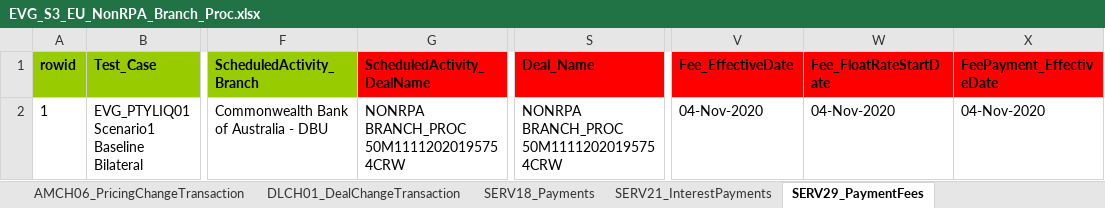
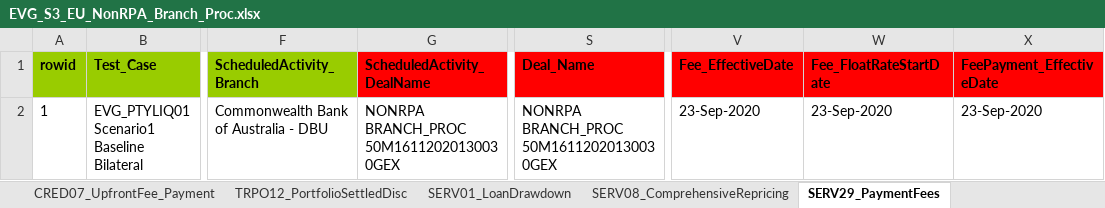
Before and after one commit to shirleenhong/automation-loan-application-cba, an Excel workbook: DataSet/LoanIQ_DataSet/EU_Entity/EVG_S3_EU_NonRPA_Branch_Proc.xlsx, sheet SERV29_PaymentFees, drawn as a sheet; only a part is shown, gaps mark what is left out; values as stored, in another font and other column widths than the file's, no borders; the diff names each change by its address in the sheet, - before the commit and + after, or states it on an @@ line.

```diff
--- a/DataSet/LoanIQ_DataSet/EU_Entity/EVG_S3_EU_NonRPA_Branch_Proc.xlsx (sheet SERV29_PaymentFees)
+++ b/DataSet/LoanIQ_DataSet/EU_Entity/EVG_S3_EU_NonRPA_Branch_Proc.xlsx (sheet SERV29_PaymentFees)
-G2 (ScheduledActivity_DealName): NONRPA BRANCH_PROC 50M11112020195754CRW
+G2 (ScheduledActivity_DealName): NONRPA BRANCH_PROC 50M16112020130030GEX
-S2 (Deal_Name): NONRPA BRANCH_PROC 50M11112020195754CRW
+S2 (Deal_Name): NONRPA BRANCH_PROC 50M16112020130030GEX
-V2 (Fee_EffectiveDate): 04-Nov-2020
+V2 (Fee_EffectiveDate): 23-Sep-2020
-W2 (Fee_FloatRateStartDate): 04-Nov-2020
+W2 (Fee_FloatRateStartDate): 23-Sep-2020
-X2 (FeePayment_EffectiveDate): 04-Nov-2020
+X2 (FeePayment_EffectiveDate): 23-Sep-2020
```
Also changed, not shown: sheet CRED07_UpfrontFee_Payment, sheet SERV01_LoanDrawdown, sheet SERV08_ComprehensiveRepricing, sheet TRPO12_PortfolioSettledDisc, sheet CRED01_DealSetup, sheet CRED02_FacilitySetup, 5 more sheets, other sheet tabs, 6 other files.
